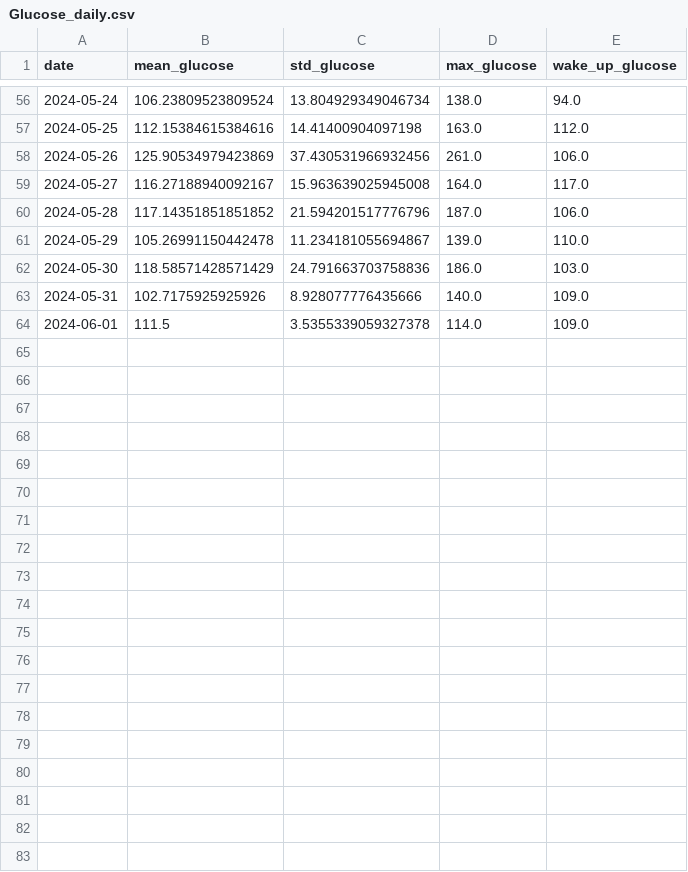
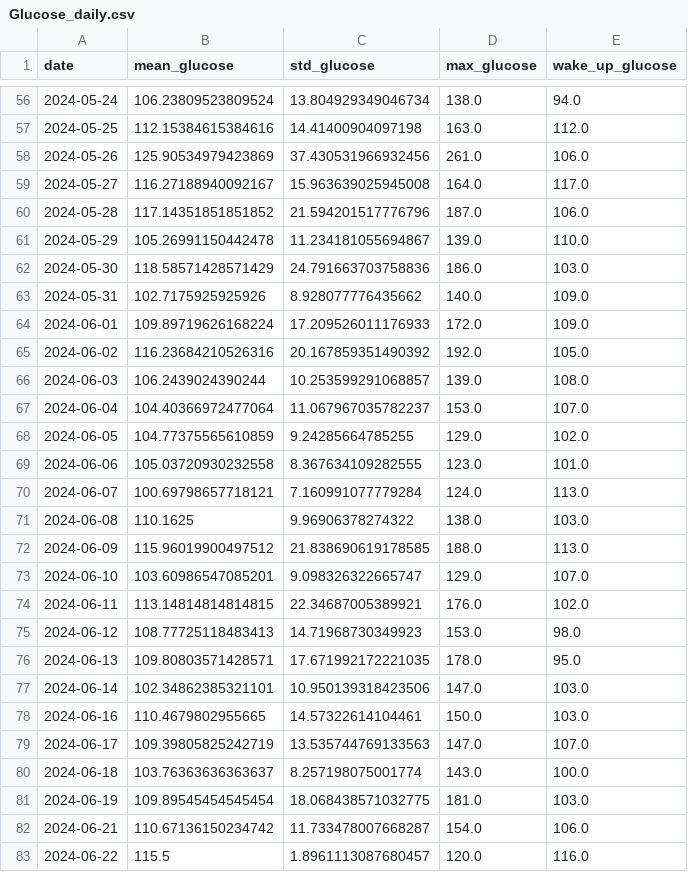
Before and after one commit to arequenai/Health-project, a CSV file: Data/Cleaned/Glucose_daily.csv, drawn as a sheet; only a part is shown, gaps mark what is left out.

```diff
--- a/Data/Cleaned/Glucose_daily.csv
+++ b/Data/Cleaned/Glucose_daily.csv
@@ -62,3 +62,22 @@ date,mean_glucose,std_glucose,max_glucose,wake_up_glucose
 2024-05-30,118.58571428571429,24.791663703758836,186.0,103.0
-2024-05-31,102.7175925925926,8.928077776435666,140.0,109.0
-2024-06-01,111.5,3.5355339059327378,114.0,109.0
+2024-05-31,102.7175925925926,8.928077776435662,140.0,109.0
+2024-06-01,109.89719626168224,17.209526011176933,172.0,109.0
+2024-06-02,116.23684210526316,20.167859351490392,192.0,105.0
+2024-06-03,106.2439024390244,10.253599291068857,139.0,108.0
+2024-06-04,104.40366972477064,11.067967035782237,153.0,107.0
+2024-06-05,104.77375565610859,9.24285664785255,129.0,102.0
+2024-06-06,105.03720930232558,8.367634109282555,123.0,101.0
+2024-06-07,100.69798657718121,7.160991077779284,124.0,113.0
+2024-06-08,110.1625,9.96906378274322,138.0,103.0
+2024-06-09,115.96019900497512,21.838690619178585,188.0,113.0
+2024-06-10,103.60986547085201,9.098326322665747,129.0,107.0
+2024-06-11,113.14814814814815,22.34687005389921,176.0,102.0
+2024-06-12,108.77725118483413,14.71968730349923,153.0,98.0
+2024-06-13,109.80803571428571,17.671992172221035,178.0,95.0
+2024-06-14,102.34862385321101,10.950139318423506,147.0,103.0
+2024-06-16,110.4679802955665,14.57322614104461,150.0,103.0
+2024-06-17,109.39805825242719,13.535744769133563,147.0,107.0
+2024-06-18,103.76363636363637,8.257198075001774,143.0,100.0
+2024-06-19,109.89545454545454,18.068438571032775,181.0,103.0
+2024-06-21,110.67136150234742,11.733478007668287,154.0,106.0
+2024-06-22,115.5,1.8961113087680457,120.0,116.0
```
Also changed, not shown: Data/Cleaned/Garmin_daily.csv, Data/Cleaned/Journal.csv, 14 other files.
